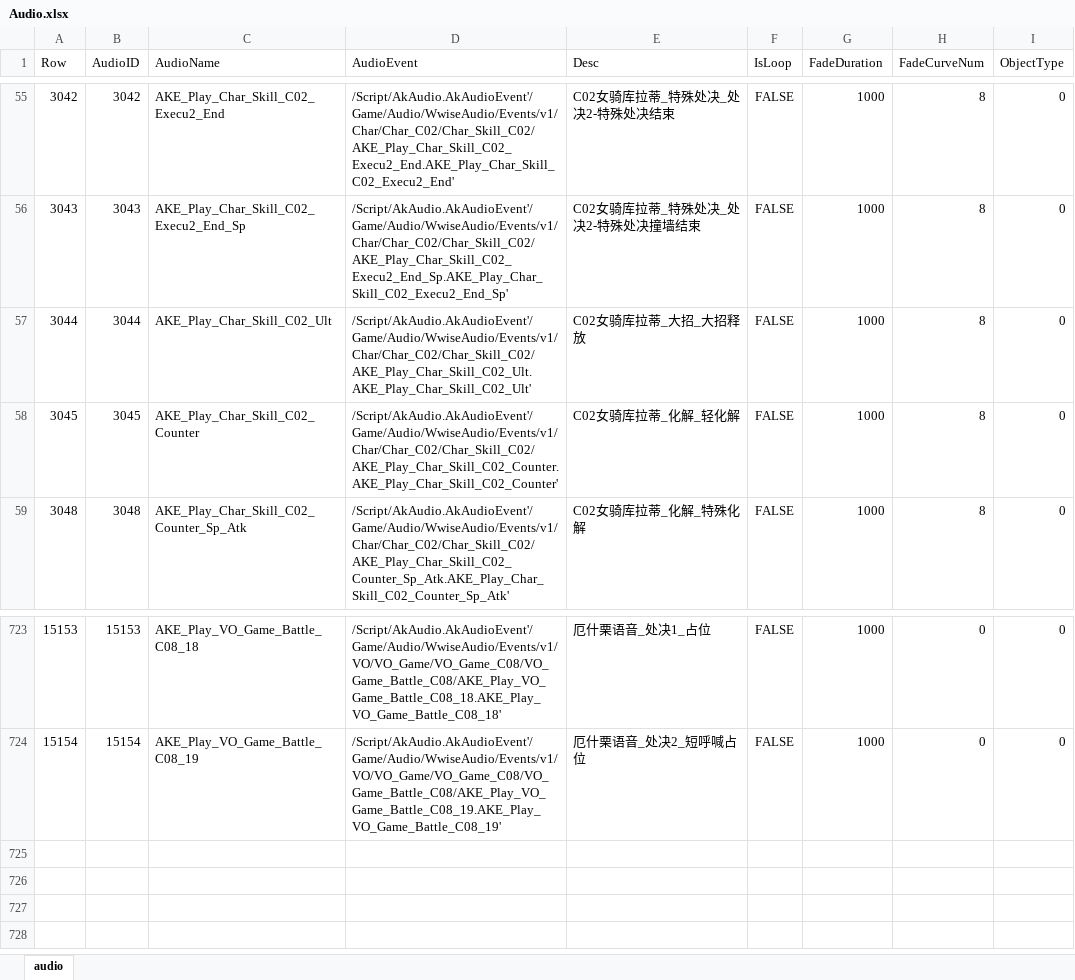
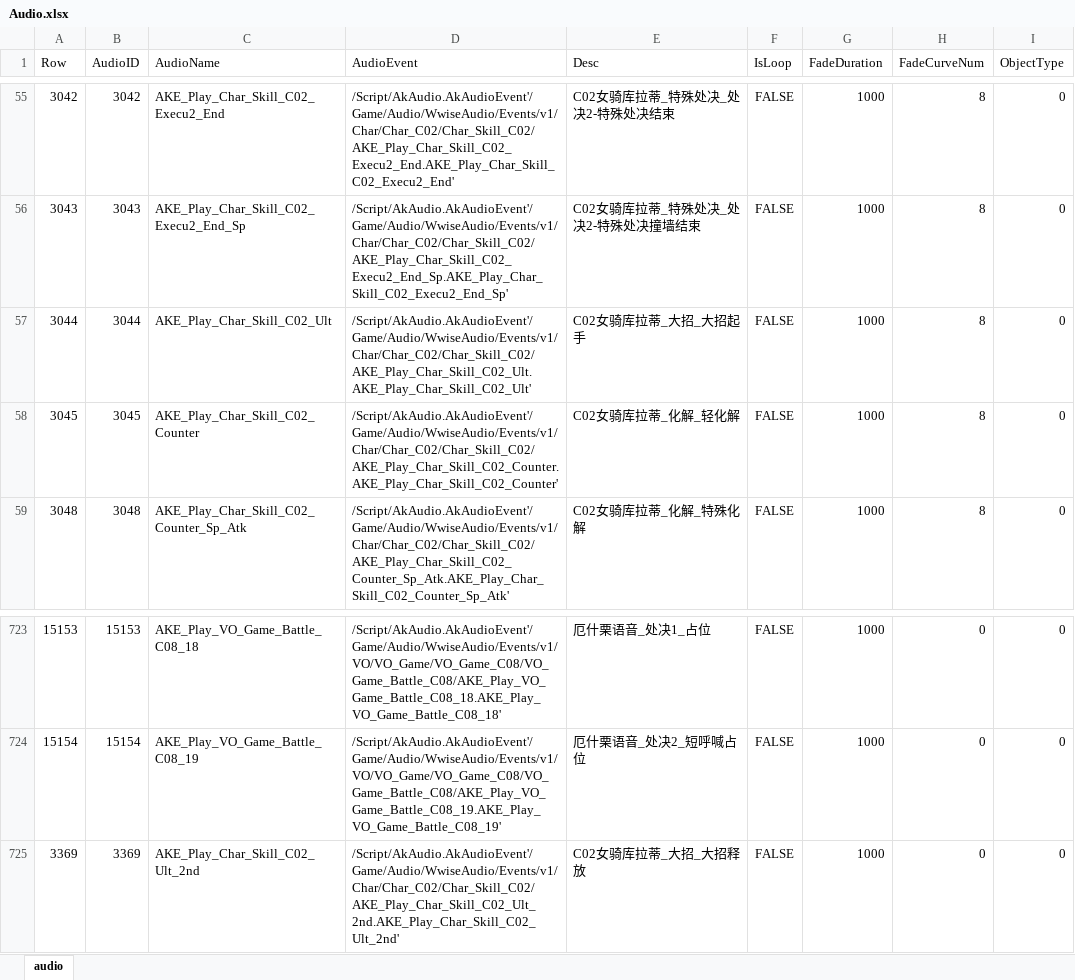
Before and after one commit to ayahuasca09/ayahuasca, an Excel workbook: module/ue/ue_ID表生成/Audio.xlsx, sheet audio, drawn as a sheet; only a part is shown, gaps mark what is left out; values as stored, in another font and other column widths than the file's, no borders; the diff names each change by its address in the sheet, - before the commit and + after, or states it on an @@ line.

```diff
--- a/module/ue/ue_ID表生成/Audio.xlsx (sheet audio)
+++ b/module/ue/ue_ID表生成/Audio.xlsx (sheet audio)
-E57 (Desc): C02女骑库拉蒂_大招_大招释放
+E57 (Desc): C02女骑库拉蒂_大招_大招起手
+row 725: 3369 | 3369 | AKE_Play_Char_Skill_C02_Ult_2nd | /Script/AkAudio.AkAudioEvent'/Game/Audio/WwiseAudio/Events/v1/Char/Char_C02/Char_Skill_C02/AKE_Play_Char_Skill_C02_Ult_2nd.AKE_Play_Char_Skill_C02_Ult_2nd' | C02女骑库拉蒂_大招_大招释放 | FALSE | 1000 | 0 | 0
```
Also changed, not shown: files/Amb自动化/全局环境音效表.xlsx, files/ID表生成/Audio.xlsx, 11 other files.
